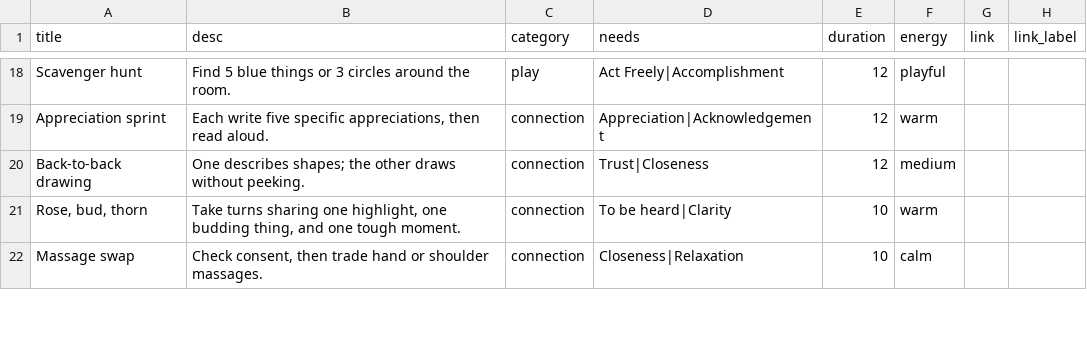
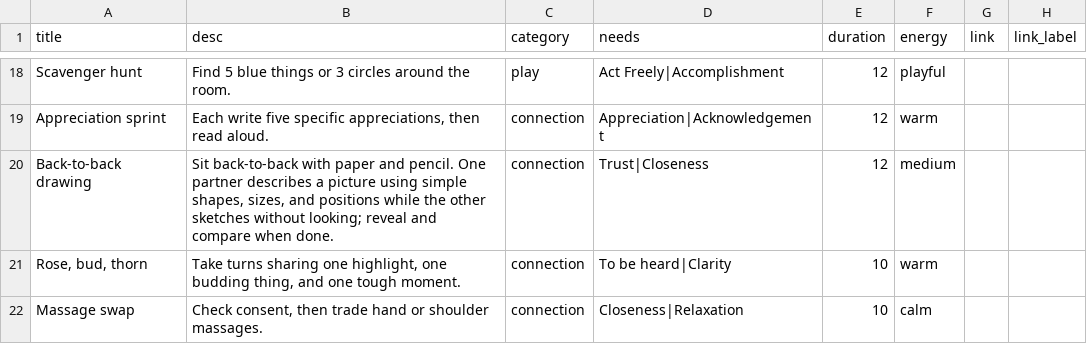
Before and after one commit to natanai/15funs, a CSV file: data/ideas.csv, drawn as a sheet; only a part is shown, gaps mark what is left out.

Commit message:
Expand back-to-back drawing description

```diff
--- a/data/ideas.csv
+++ b/data/ideas.csv
@@ -19,3 +19,3 @@ Scavenger hunt,Find 5 blue things or 3 circles around the room.,play,"Act Freely
 Appreciation sprint,"Each write five specific appreciations, then read aloud.",connection,"Appreciation|Acknowledgement",12,warm,,
-Back-to-back drawing,One describes shapes; the other draws without peeking.,connection,"Trust|Closeness",12,medium,,
+Back-to-back drawing,"Sit back-to-back with paper and pencil. One partner describes a picture using simple shapes, sizes, and positions while the other sketches without looking; reveal and compare when done.",connection,"Trust|Closeness",12,medium,,
 "Rose, bud, thorn","Take turns sharing one highlight, one budding thing, and one tough moment.",connection,"To be heard|Clarity",10,warm,,
```
